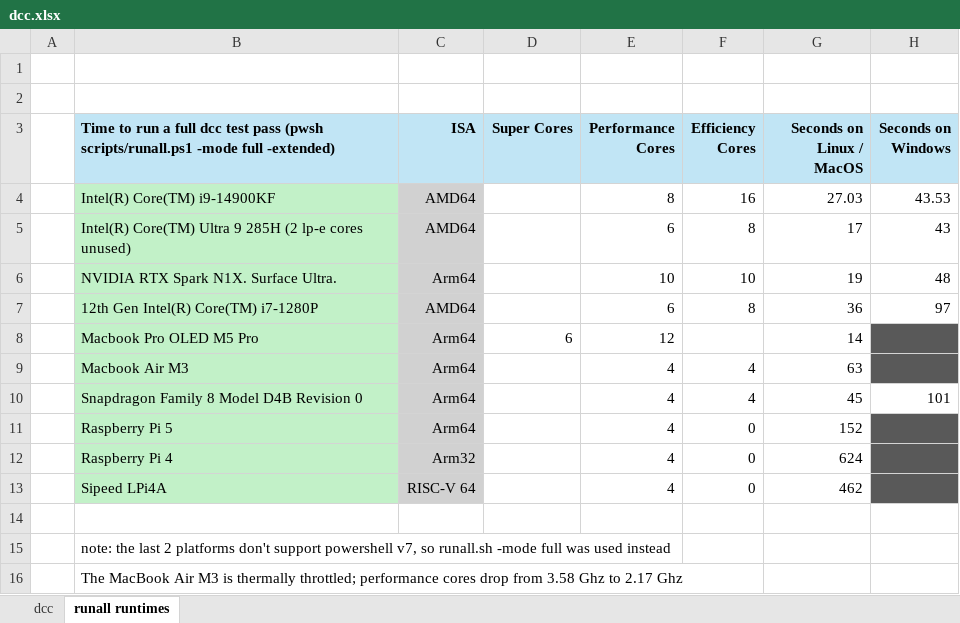
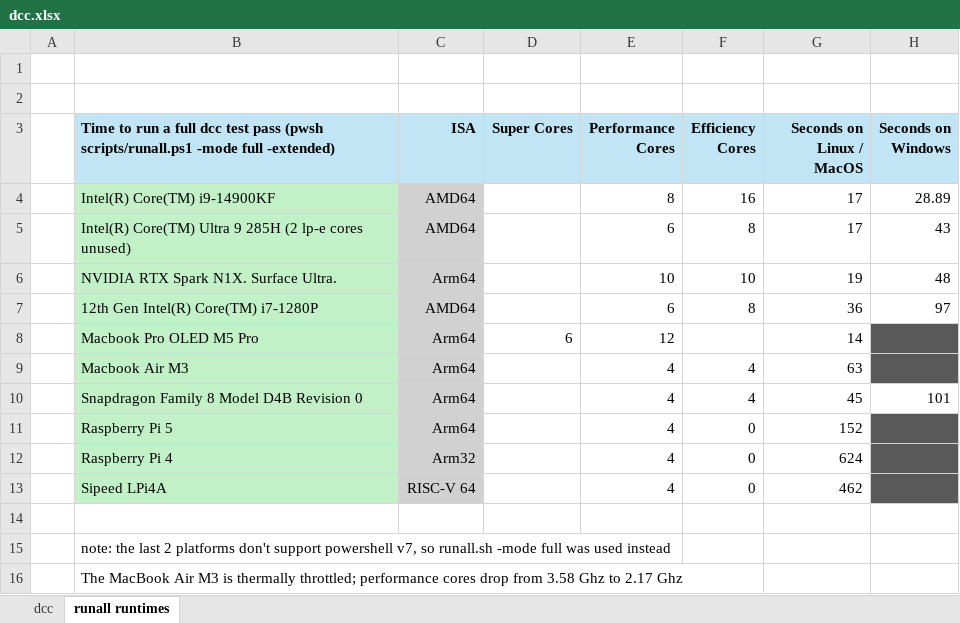
Before and after one commit to davidly/dcc, an Excel workbook: images/dcc.xlsx, sheet runall runtimes, drawn as a sheet; values as stored, in another font and other column widths than the file's, no borders; conditional formats not drawn; the diff names each change by its address in the sheet, - before the commit and + after, or states it on an @@ line.

Commit message:
Batch exhaustive division checks to reduce suite runtime

```diff
--- a/images/dcc.xlsx (sheet runall runtimes)
+++ b/images/dcc.xlsx (sheet runall runtimes)
-G4 (Seconds on Linux / MacOS): 27.03
+G4 (Seconds on Linux / MacOS): 17
-H4 (Seconds on Windows): 43.53
+H4 (Seconds on Windows): 28.89
```
Also changed, not shown: 9 other files.
